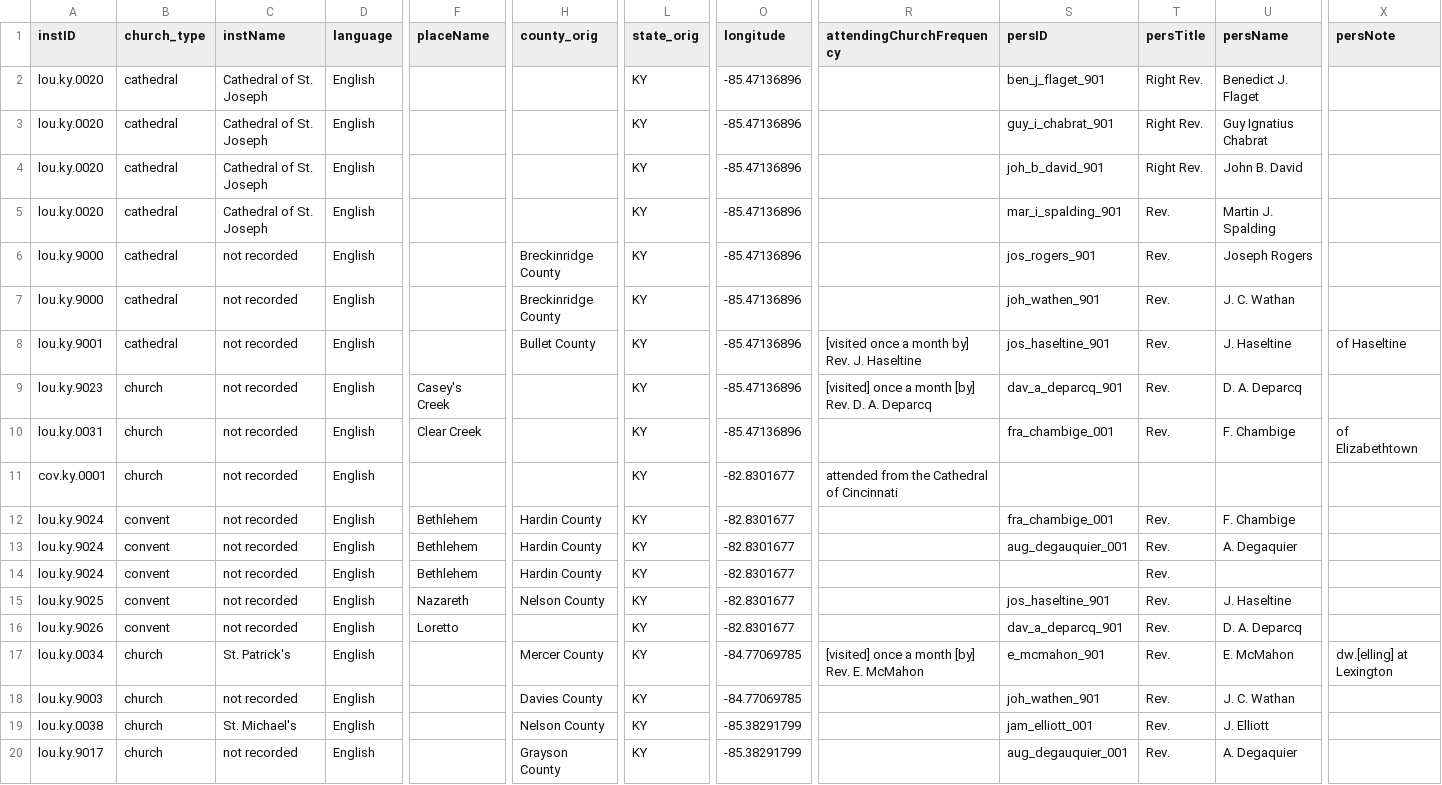
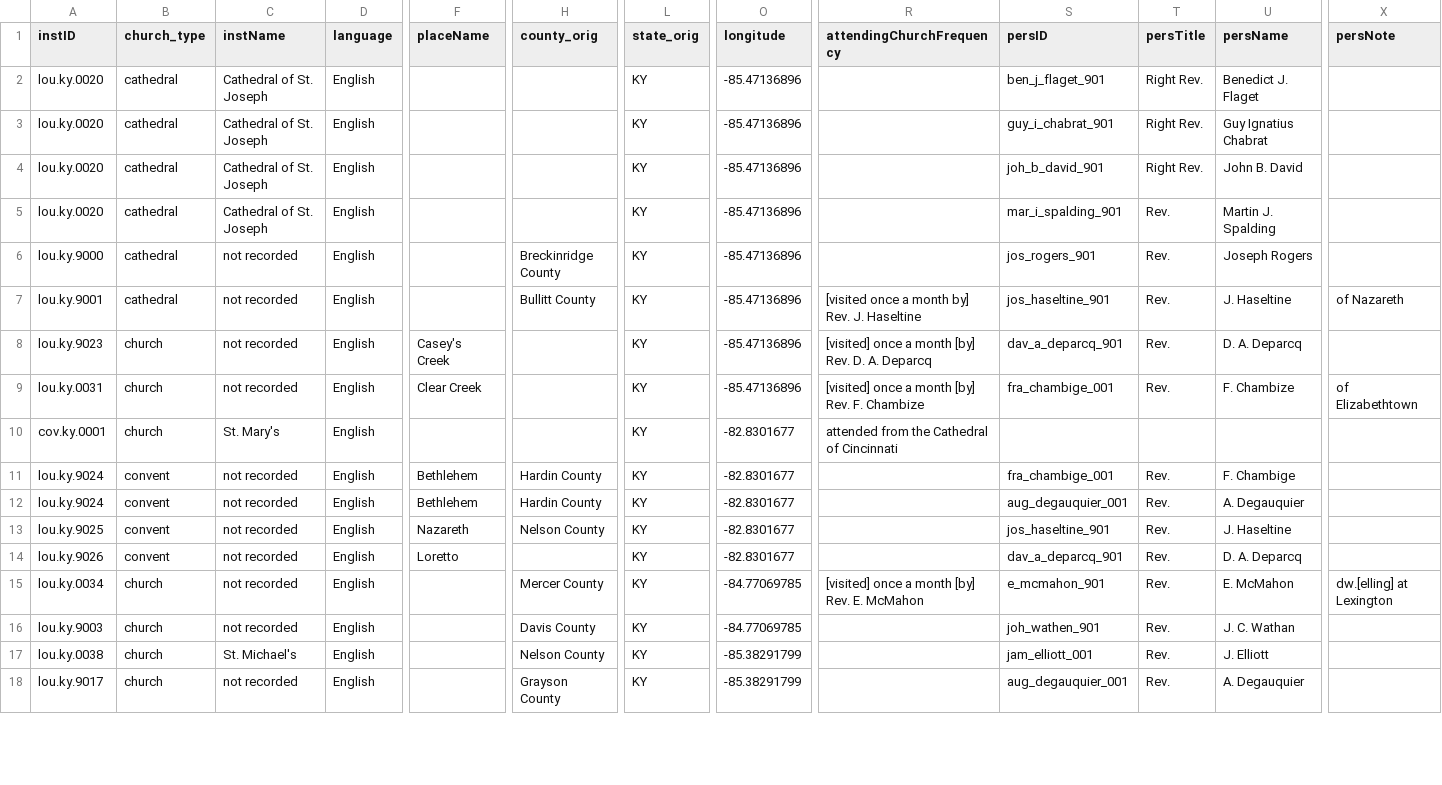
Before and after one commit to YuchenX063/Almanacs-Preprocess, a CSV file: processed/Bardstown1837.csv, drawn as a sheet; only a part is shown, gaps mark what is left out; removed rows and columns are numbered as before the commit, all else as after; rows hold the shown columns only; the diff covers the shown part only; the diff names each change by its address in the sheet, - before the commit and + after, or states it on an @@ line.

```diff
--- a/processed/Bardstown1837.csv
+++ b/processed/Bardstown1837.csv
-row 7: lou.ky.9000 | cathedral | not recorded | English |  | Breckinridge County | KY | -85.47136896 |  | joh_wathen_901 | Rev. | J. C. Wathan
-H7 (county_orig): Bullet County
+H7 (county_orig): Bullitt County
-X7 (persNote): of Haseltine
+X7 (persNote): of Nazareth
-R9 (attendingChurchFrequency): (empty)
+R9 (attendingChurchFrequency): [visited] once a month [by] Rev. F. Chambize
-U9 (persName): F. Chambige
+U9 (persName): F. Chambize
-C10 (instName): not recorded
+C10 (instName): St. Mary's
-U12 (persName): A. Degaquier
+U12 (persName): A. Degauquier
-row 14: lou.ky.9024 | convent | not recorded | English | Bethlehem | Hardin County | KY | -82.8301677 |  |  | Rev.
-C15 (instName): St. Patrick's
+C15 (instName): not recorded
-H16 (county_orig): Davies County
+H16 (county_orig): Davis County
-U18 (persName): A. Degaquier
+U18 (persName): A. Degauquier
```
Also changed, not shown: 24 edited cells elsewhere in this file, processed/Bardstown1836.csv, processed/Charleston1864.csv, 9 other files.
